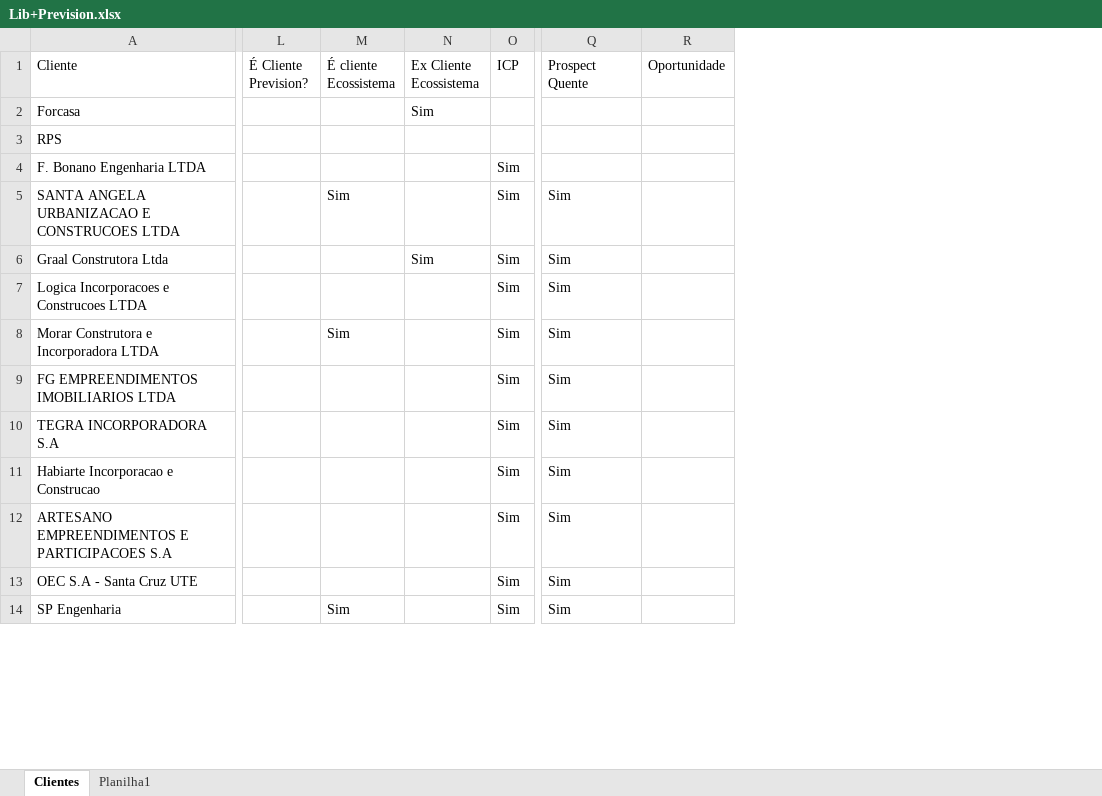
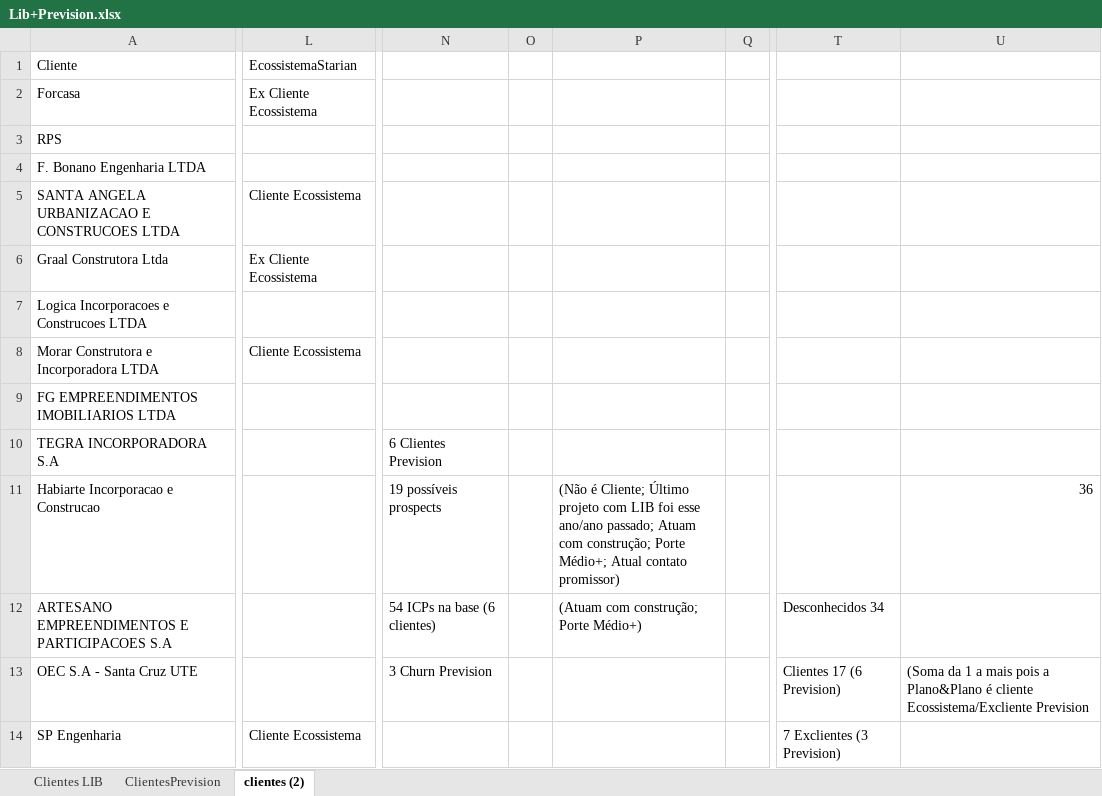
Before and after one commit to jprepa/Dashboard-Prevision-x-LIB, an Excel workbook: Lib+Prevision.xlsx, sheet clientes (2), drawn as a sheet; only a part is shown, gaps mark what is left out; values as stored, in another font and other column widths than the file's, no cell formats; removed rows and columns are numbered as before the commit, all else as after; the diff covers the shown part only; the diff names each change by its address in the sheet, - before the commit and + after, or states it on an @@ line.

```diff
--- a/Lib+Prevision.xlsx (sheet clientes (2))
+++ b/Lib+Prevision.xlsx (sheet clientes (2))
-sheet tab: Clientes
+sheet tab: clientes (2)
-sheet tab: Planilha1
+sheet tab: Clientes LIB
+sheet tab: ClientesPrevision
-column L (É Cliente Prevision?), empty
-column M (É cliente Ecossistema), rows 5-14: Sim |  |  | Sim |  |  |  |  |  | Sim
-column N (Ex Cliente Ecossistema), rows 2-6: Sim |  |  |  | Sim
-column O (ICP), rows 4-14: all Sim
+column L (EcossistemaStarian), rows 2-14: Ex Cliente Ecossistema |  |  | Cliente Ecossistema | Ex Cliente Ecossistema |  | Cliente Ecossistema |  |  |  |  |  | Cliente Ecossistema
-column Q (Prospect Quente), rows 5-14: all Sim
-column R (Oportunidade), empty
+column N, rows 10-13: 6 Clientes Prevision | 19 possíveis prospects | 54 ICPs na base (6 clientes) | 3 Churn Prevision
+column O, empty
+column P, rows 11-12: (Não é Cliente; Último projeto com LIB foi esse ano/ano passado; Atuam com construção; Porte Médio+; Atual contato promissor) | (Atuam com construção; Porte Médio+)
+column Q, empty
+column T, rows 12-14: Desconhecidos 34 | Clientes 17 (6 Prevision) | 7 Exclientes (3 Prevision)
+column U, rows 11-13: 36 |  | (Soma da 1 a mais pois a Plano&Plano é cliente Ecossistema/Excliente Prevision
```
Also changed, not shown: 2 added columns elsewhere in this sheet, cell formats.
